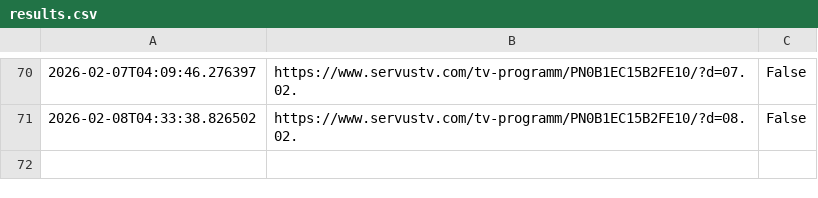
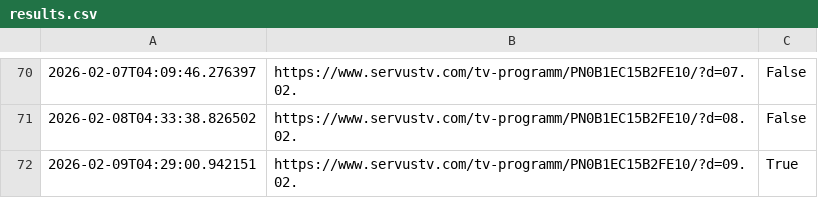
Before and after one commit to dasuppan/quizmaster-status, a CSV file: results.csv, drawn as a sheet; only a part is shown, gaps mark what is left out.

Commit message:
Update scrape results

```diff
--- a/results.csv
+++ b/results.csv
@@ -71 +71,2 @@
 2026-02-08T04:33:38.826502,https://www.servustv.com/tv-programm/PN0B1EC15B2FE10/?d=08.02.,False
+2026-02-09T04:29:00.942151,https://www.servustv.com/tv-programm/PN0B1EC15B2FE10/?d=09.02.,True
```
Also changed, not shown: 1 other file.
